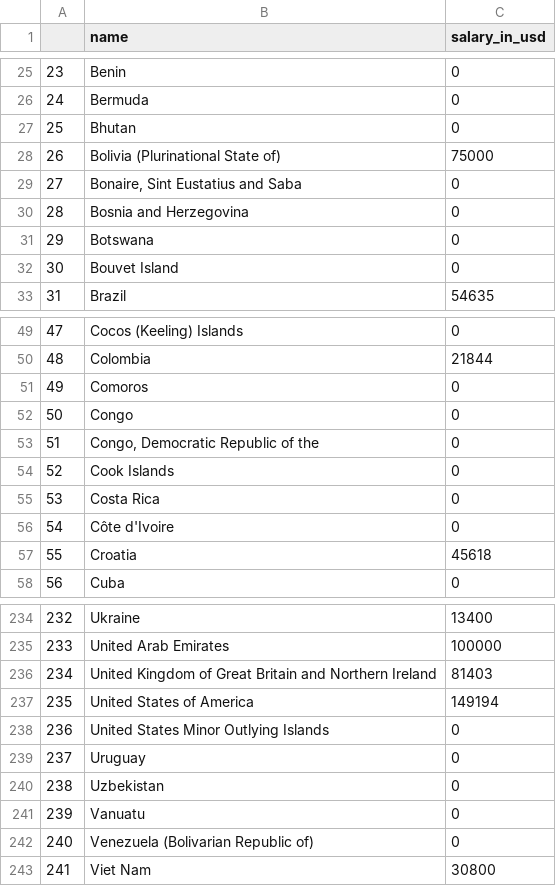
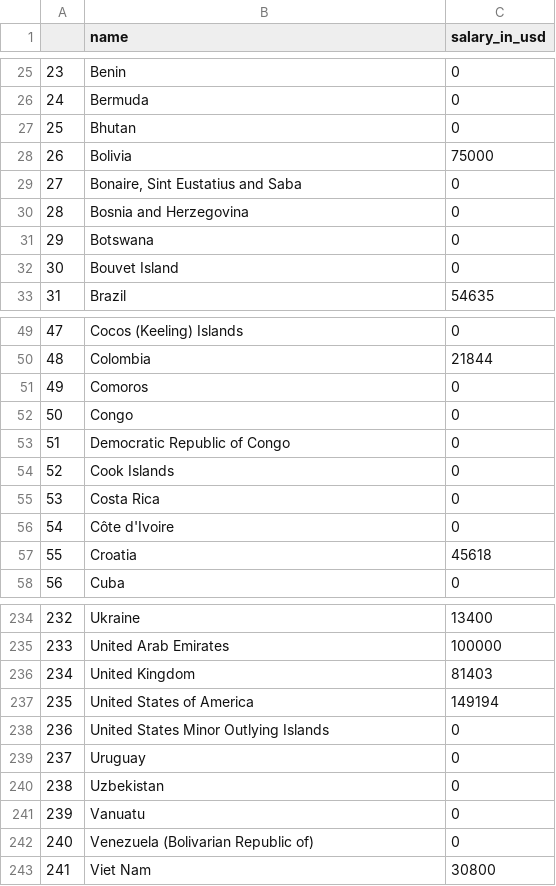
Before and after one commit to petermok-1213/fit3179-a2, a CSV file: data/country_mean_salary.csv, drawn as a sheet; only a part is shown, gaps mark what is left out; the diff covers the shown part only.

```diff
--- a/data/country_mean_salary.csv
+++ b/data/country_mean_salary.csv
@@ -27,3 +27,3 @@
 25,Bhutan,0
-26,Bolivia (Plurinational State of),75000
+26,Bolivia,75000
 27,"Bonaire, Sint Eustatius and Saba",0
@@ -52,3 +52,3 @@
 50,Congo,0
-51,"Congo, Democratic Republic of the",0
+51,Democratic Republic of Congo,0
 52,Cook Islands,0
@@ -235,3 +235,3 @@
 233,United Arab Emirates,100000
-234,United Kingdom of Great Britain and Northern Ireland,81403
+234,United Kingdom,81403
 235,United States of America,149194
```
Also changed, not shown: 59 removed rows elsewhere in this file.
